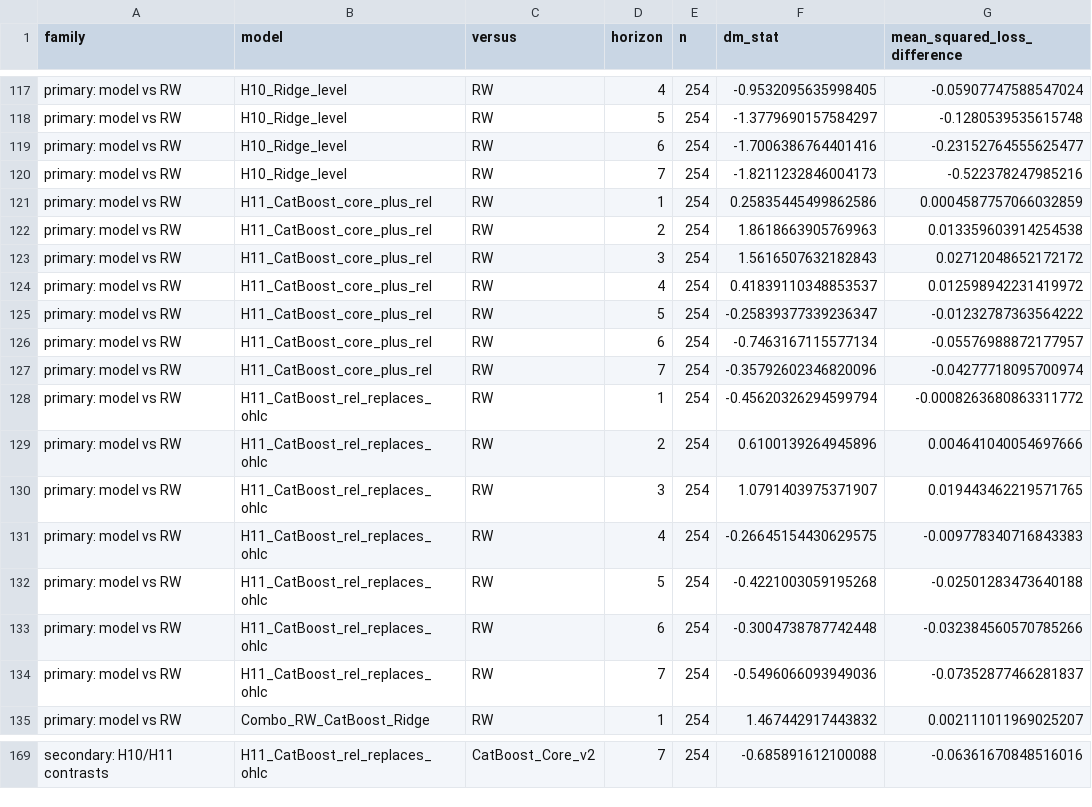
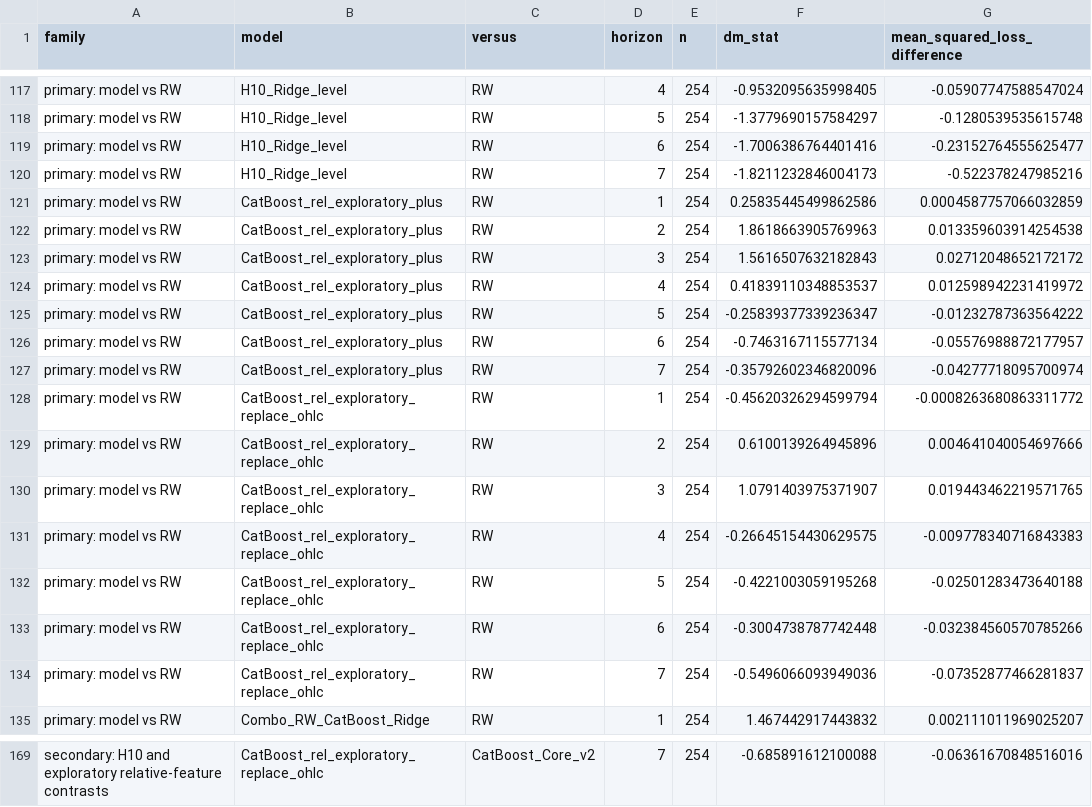
Before and after one commit to Saharochek98/Nowcasting-USD-RUBF, a CSV file: results/notebook_comparison_v1/dm_tests.csv, drawn as a sheet; only a part is shown, gaps mark what is left out; the diff covers the shown part only; the diff names each change by its address in the sheet, - before the commit and + after, or states it on an @@ line.

```diff
--- a/results/notebook_comparison_v1/dm_tests.csv
+++ b/results/notebook_comparison_v1/dm_tests.csv
-B121:B127 (model): H11_CatBoost_core_plus_rel
+B121:B127 (model): CatBoost_rel_exploratory_plus
-B128:B134 (model): H11_CatBoost_rel_replaces_ohlc
+B128:B134 (model): CatBoost_rel_exploratory_replace_ohlc
-A169 (family): secondary: H10/H11 contrasts
+A169 (family): secondary: H10 and exploratory relative-feature contrasts
-B169 (model): H11_CatBoost_rel_replaces_ohlc
+B169 (model): CatBoost_rel_exploratory_replace_ohlc
```
Also changed, not shown: 40 edited cells elsewhere in this file, results/notebook_comparison_v1/conformal_window_tuning.csv, results/notebook_comparison_v1/metrics_interval.csv, 52 other files.
